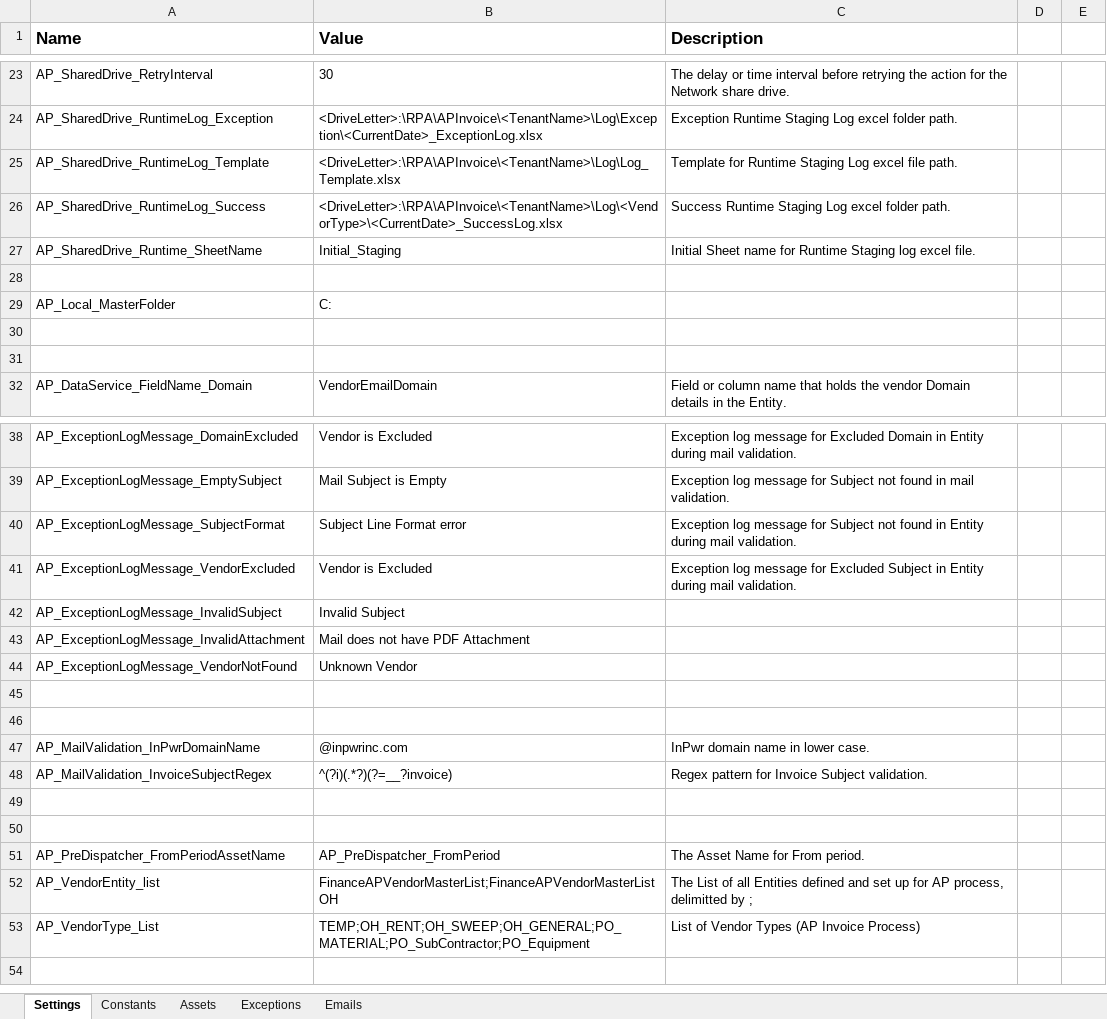
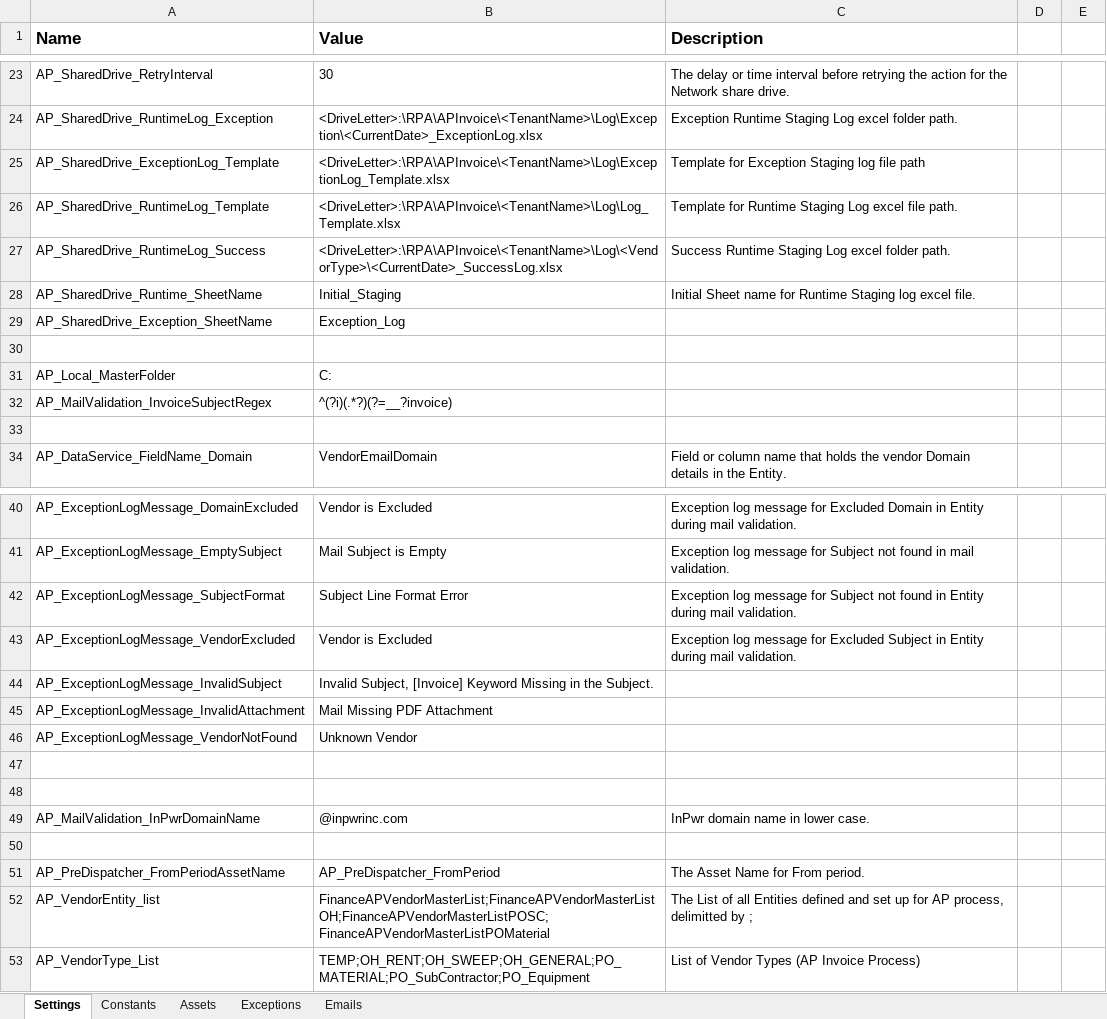
Before and after one commit to InPwr-CoE/InPwr.Finance.AccountsPayable.Common.PreDispatcher, an Excel workbook: Data/Config.xlsx, sheet Settings, drawn as a sheet; only a part is shown, gaps mark what is left out; values as stored, in another font and other column widths than the file's, no borders; removed rows and columns are numbered as before the commit, all else as after; the diff names each change by its address in the sheet, - before the commit and + after, or states it on an @@ line.

Commit message:
Upgraded as per Exception Log
Upgraded as per Exception Log

```diff
--- a/Data/Config.xlsx (sheet Settings)
+++ b/Data/Config.xlsx (sheet Settings)
+row 25: AP_SharedDrive_ExceptionLog_Template | <DriveLetter>:\RPA\APInvoice\<TenantName>\Log\ExceptionLog_Template.xlsx | Template for Exception Staging log file path
+row 29: AP_SharedDrive_Exception_SheetName | Exception_Log
-row 32: (empty)
+row 32: AP_MailValidation_InvoiceSubjectRegex | ^(?i)(.*?)(?=__?invoice)
-B42 (Value): Subject Line Format error
+B42 (Value): Subject Line Format Error
-B44 (Value): Invalid Subject
+B44 (Value): Invalid Subject, [Invoice] Keyword Missing in the Subject.
-B45 (Value): Mail does not have PDF Attachment
+B45 (Value): Mail Missing PDF Attachment
-row 48: AP_MailValidation_InvoiceSubjectRegex | ^(?i)(.*?)(?=__?invoice) | Regex pattern for Invoice Subject validation.
-row 49: (empty)
-B52 (Value): FinanceAPVendorMasterList;FinanceAPVendorMasterListOH
+B52 (Value): FinanceAPVendorMasterList;FinanceAPVendorMasterListOH;FinanceAPVendorMasterListPOSC;FinanceAPVendorMasterListPOMaterial
```
Also changed, not shown: sheet Emails, 27 other files.
